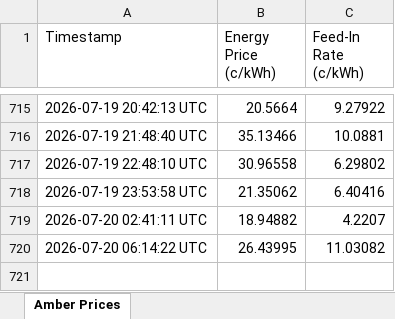
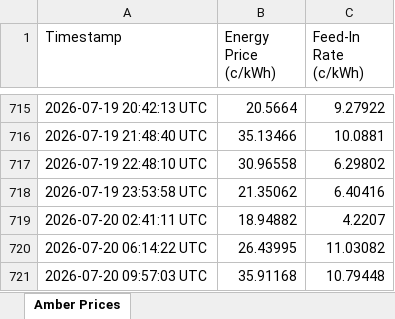
Before and after one commit to waiholiu/AmberPriceTracker, an Excel workbook: Data/prices.xlsx, sheet Amber Prices, drawn as a sheet; only a part is shown, gaps mark what is left out; values as stored, in another font and other column widths than the file's, no borders; the diff names each change by its address in the sheet, - before the commit and + after, or states it on an @@ line.

```diff
--- a/Data/prices.xlsx (sheet Amber Prices)
+++ b/Data/prices.xlsx (sheet Amber Prices)
+row 721: 2026-07-20 09:57:03 UTC | 35.91168 | 10.79448
```
Also changed, not shown: 1 other file.
